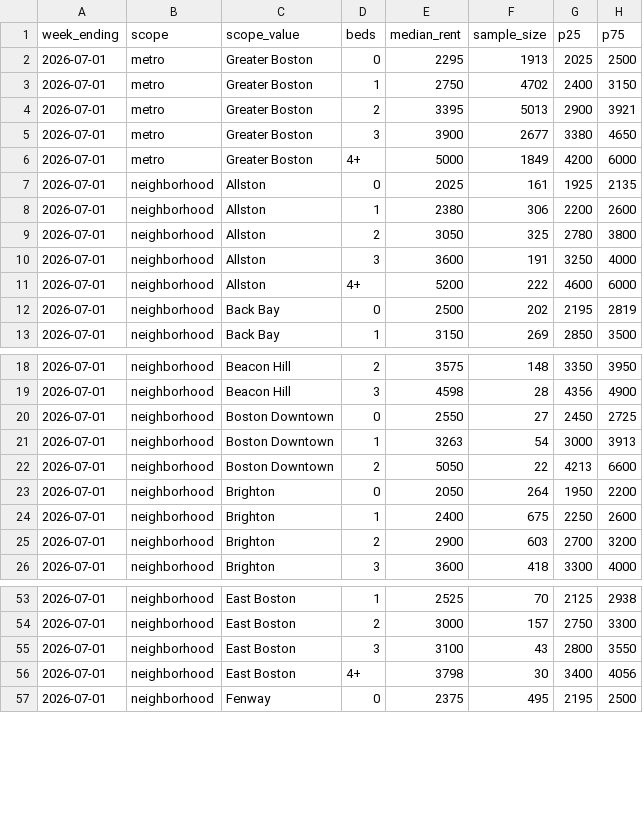
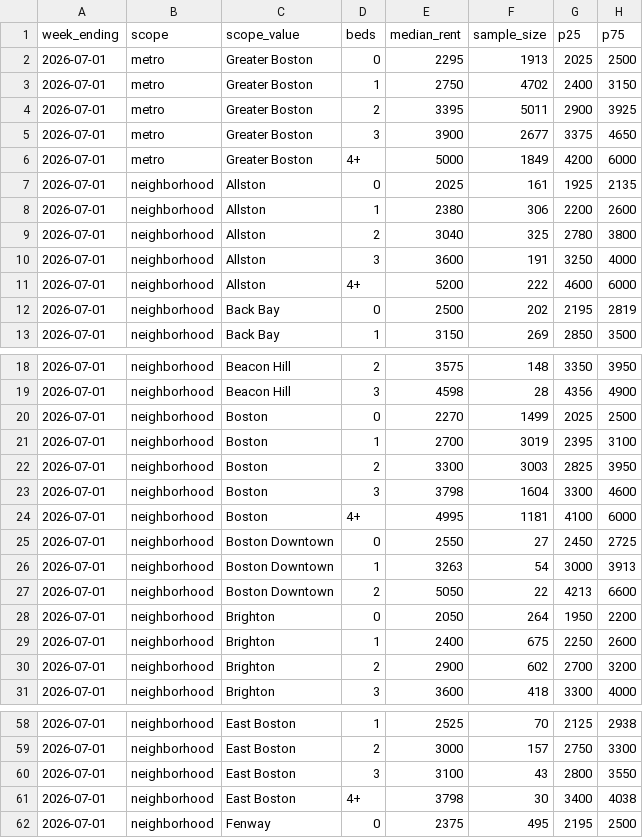
Before and after one commit to greglee722/spoteasy-data, a CSV file: rent-index/rent-index-2026-07.csv, drawn as a sheet; only a part is shown, gaps mark what is left out.

Commit message:
data: rent index — July 2026

```diff
--- a/rent-index/rent-index-2026-07.csv
+++ b/rent-index/rent-index-2026-07.csv
@@ -3,4 +3,4 @@ week_ending,scope,scope_value,beds,median_rent,sample_size,p25,p75
 2026-07-01,metro,Greater Boston,1,2750,4702,2400,3150
-2026-07-01,metro,Greater Boston,2,3395,5013,2900,3921
-2026-07-01,metro,Greater Boston,3,3900,2677,3380,4650
+2026-07-01,metro,Greater Boston,2,3395,5011,2900,3925
+2026-07-01,metro,Greater Boston,3,3900,2677,3375,4650
 2026-07-01,metro,Greater Boston,4+,5000,1849,4200,6000
@@ -8,3 +8,3 @@ week_ending,scope,scope_value,beds,median_rent,sample_size,p25,p75
 2026-07-01,neighborhood,Allston,1,2380,306,2200,2600
-2026-07-01,neighborhood,Allston,2,3050,325,2780,3800
+2026-07-01,neighborhood,Allston,2,3040,325,2780,3800
 2026-07-01,neighborhood,Allston,3,3600,191,3250,4000
@@ -19,2 +19,7 @@ week_ending,scope,scope_value,beds,median_rent,sample_size,p25,p75
 2026-07-01,neighborhood,Beacon Hill,3,4598,28,4356,4900
+2026-07-01,neighborhood,Boston,0,2270,1499,2025,2500
+2026-07-01,neighborhood,Boston,1,2700,3019,2395,3100
+2026-07-01,neighborhood,Boston,2,3300,3003,2825,3950
+2026-07-01,neighborhood,Boston,3,3798,1604,3300,4600
+2026-07-01,neighborhood,Boston,4+,4995,1181,4100,6000
 2026-07-01,neighborhood,Boston Downtown,0,2550,27,2450,2725
@@ -24,3 +29,3 @@ week_ending,scope,scope_value,beds,median_rent,sample_size,p25,p75
 2026-07-01,neighborhood,Brighton,1,2400,675,2250,2600
-2026-07-01,neighborhood,Brighton,2,2900,603,2700,3200
+2026-07-01,neighborhood,Brighton,2,2900,602,2700,3200
 2026-07-01,neighborhood,Brighton,3,3600,418,3300,4000
@@ -55,3 +60,3 @@ week_ending,scope,scope_value,beds,median_rent,sample_size,p25,p75
 2026-07-01,neighborhood,East Boston,3,3100,43,2800,3550
-2026-07-01,neighborhood,East Boston,4+,3798,30,3400,4056
+2026-07-01,neighborhood,East Boston,4+,3798,30,3400,4038
 2026-07-01,neighborhood,Fenway,0,2375,495,2195,2500
```
Also changed, not shown: broker-fee-index/broker-fee-index-2026-07.csv, 12 other files.
